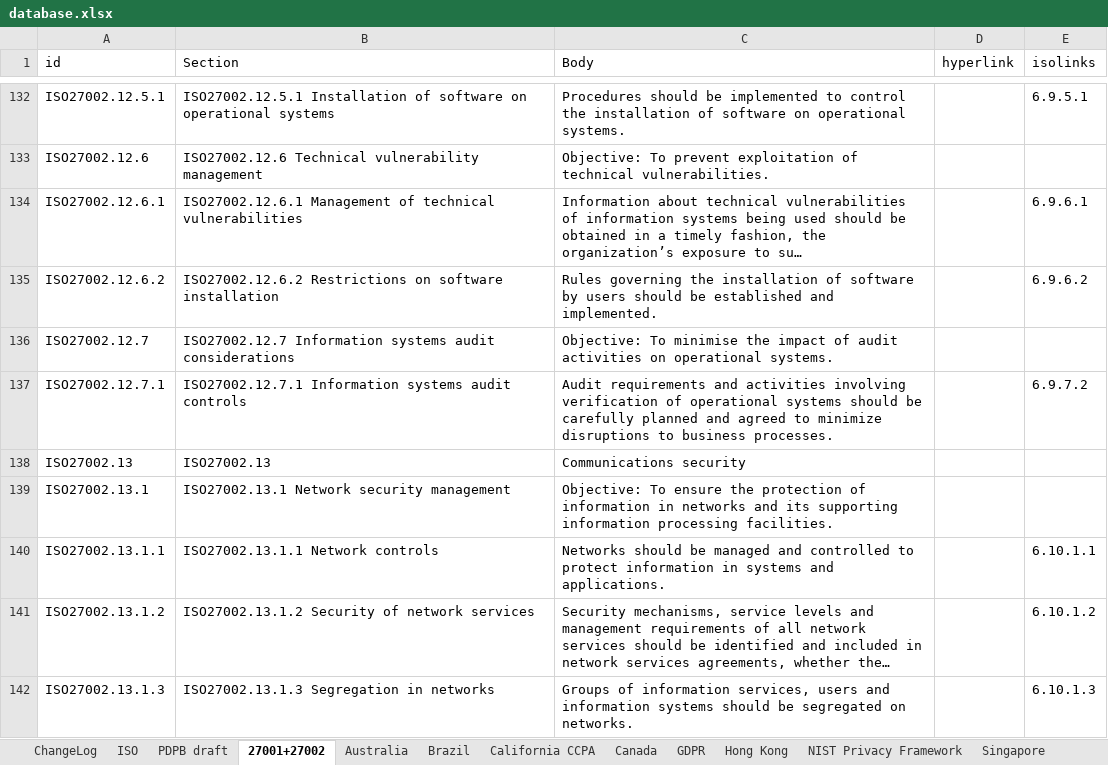
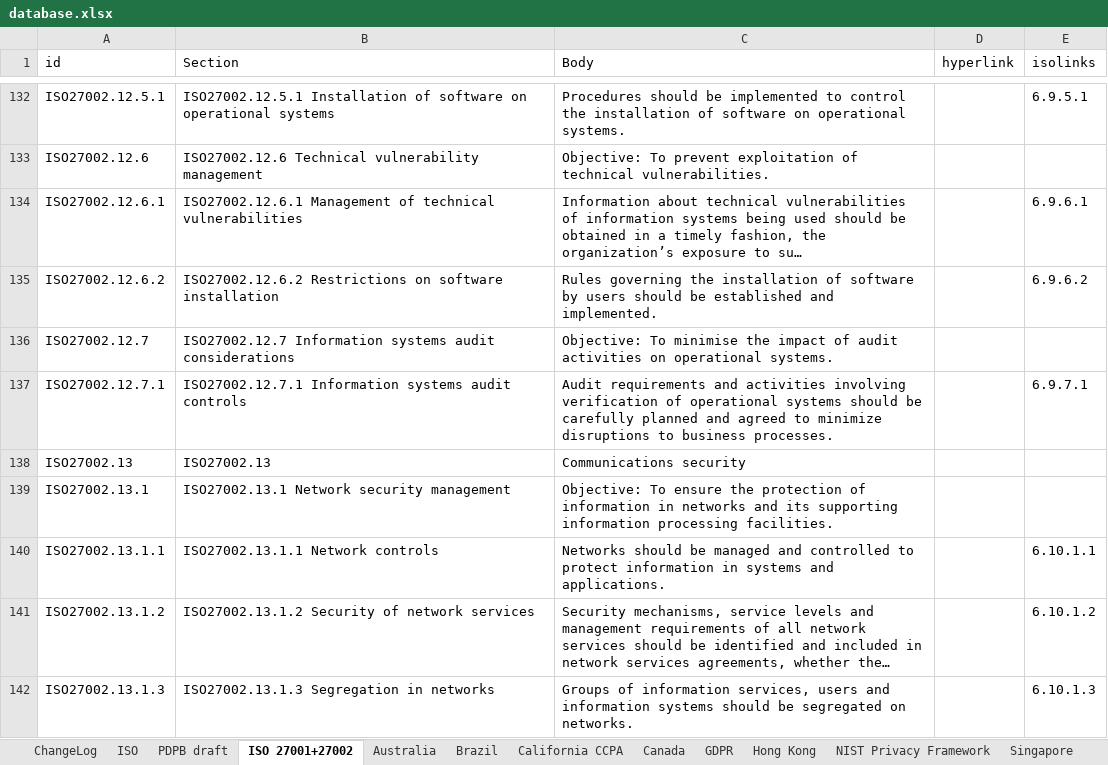
Before and after one commit to microsoft/data-protection-mapping-project, an Excel workbook: src/assets/database.xlsx, sheet ISO 27001+27002, drawn as a sheet; only a part is shown, gaps mark what is left out; long unchanged cells end in …; values as stored, in another font and other column widths than the file's, no borders; the diff names each change by its address in the sheet, - before the commit and + after, or states it on an @@ line.

Commit message:
fixed reference error from 27002 12.7.1

```diff
--- a/src/assets/database.xlsx (sheet ISO 27001+27002)
+++ b/src/assets/database.xlsx (sheet ISO 27001+27002)
-sheet tab: 27001+27002
+sheet tab: ISO 27001+27002
-E137 (isolinks): 6.9.7.2
+E137 (isolinks): 6.9.7.1
```
